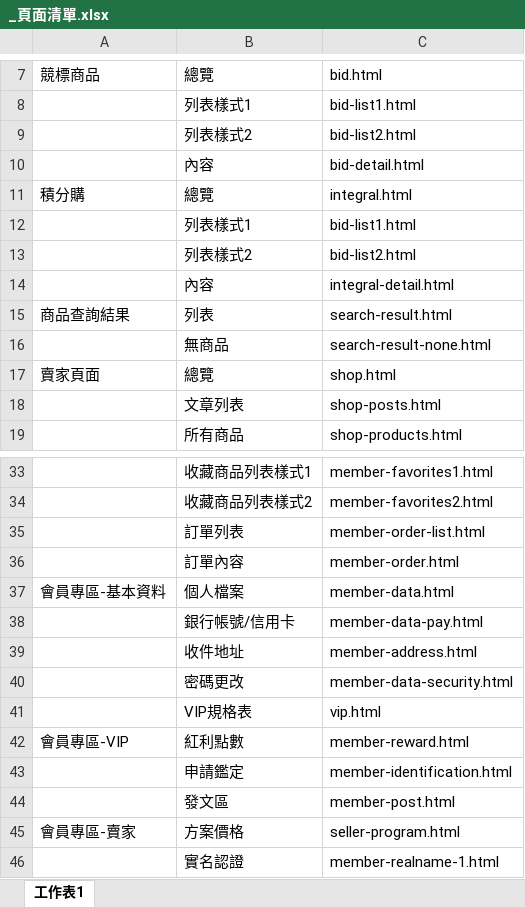
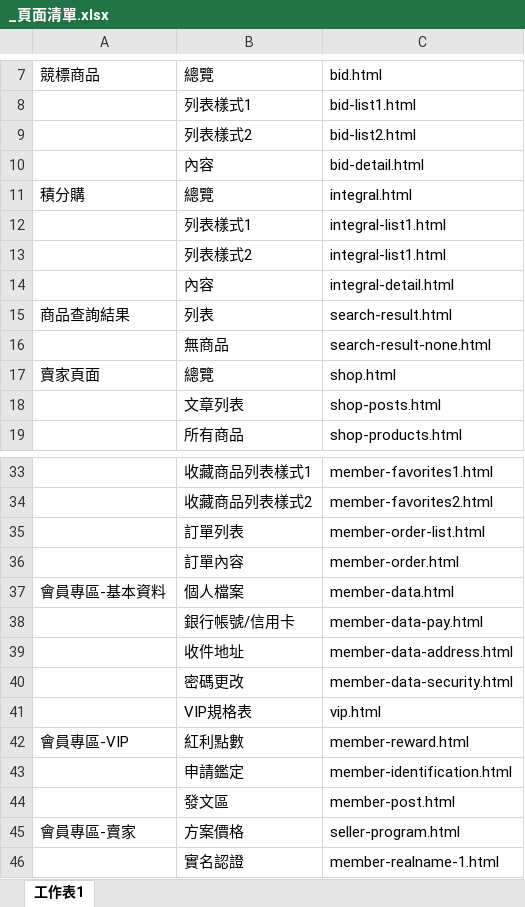
Before and after one commit to ann71727/ladies-inlove.com, an Excel workbook: demo-images/_頁面清單.xlsx, sheet 工作表1, drawn as a sheet; only a part is shown, gaps mark what is left out; values as stored, in another font and other column widths than the file's, no borders; the diff names each change by its address in the sheet, - before the commit and + after, or states it on an @@ line.

```diff
--- a/demo-images/_頁面清單.xlsx (sheet 工作表1)
+++ b/demo-images/_頁面清單.xlsx (sheet 工作表1)
-C12: bid-list1.html
+C12: integral-list1.html
-C13: bid-list2.html
+C13: integral-list1.html
-C39: member-address.html
+C39: member-data-address.html
```
Also changed, not shown: 58 other files.
